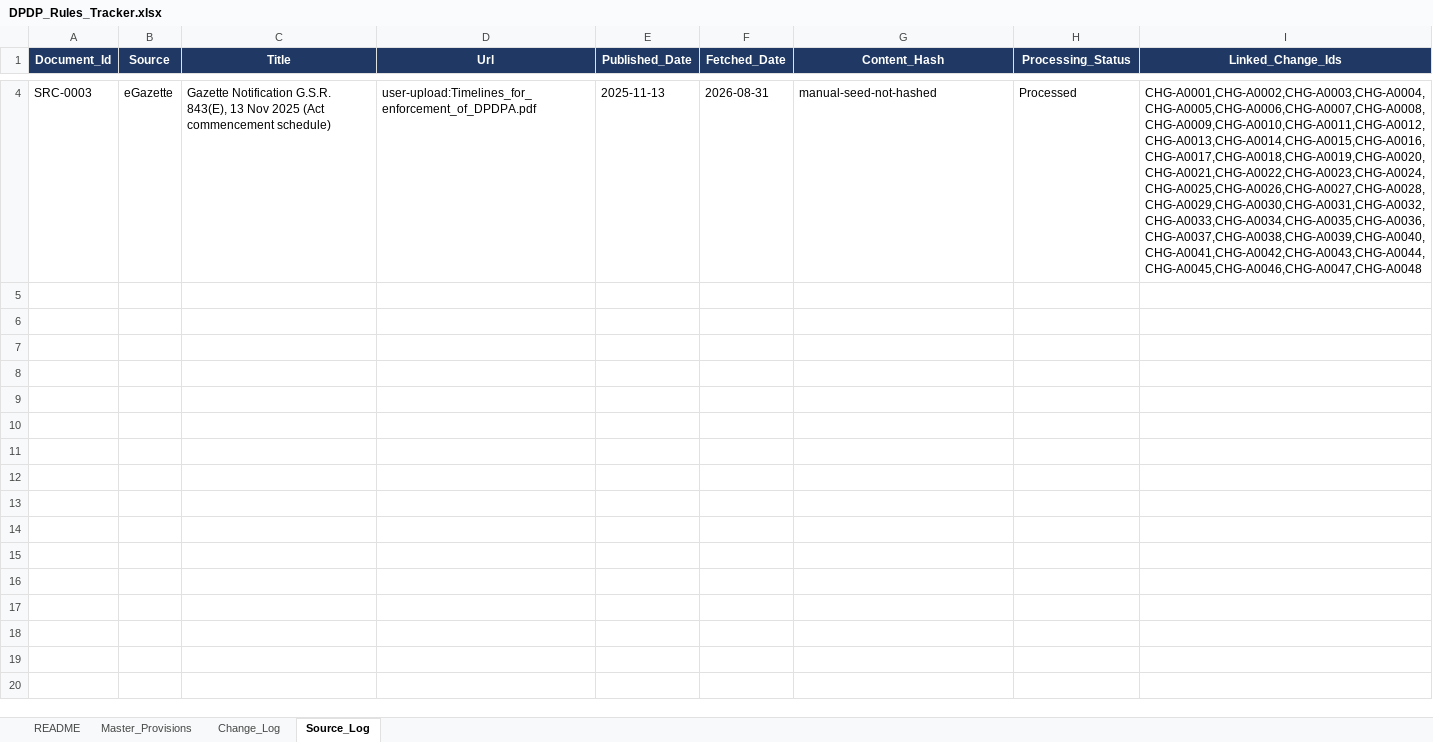
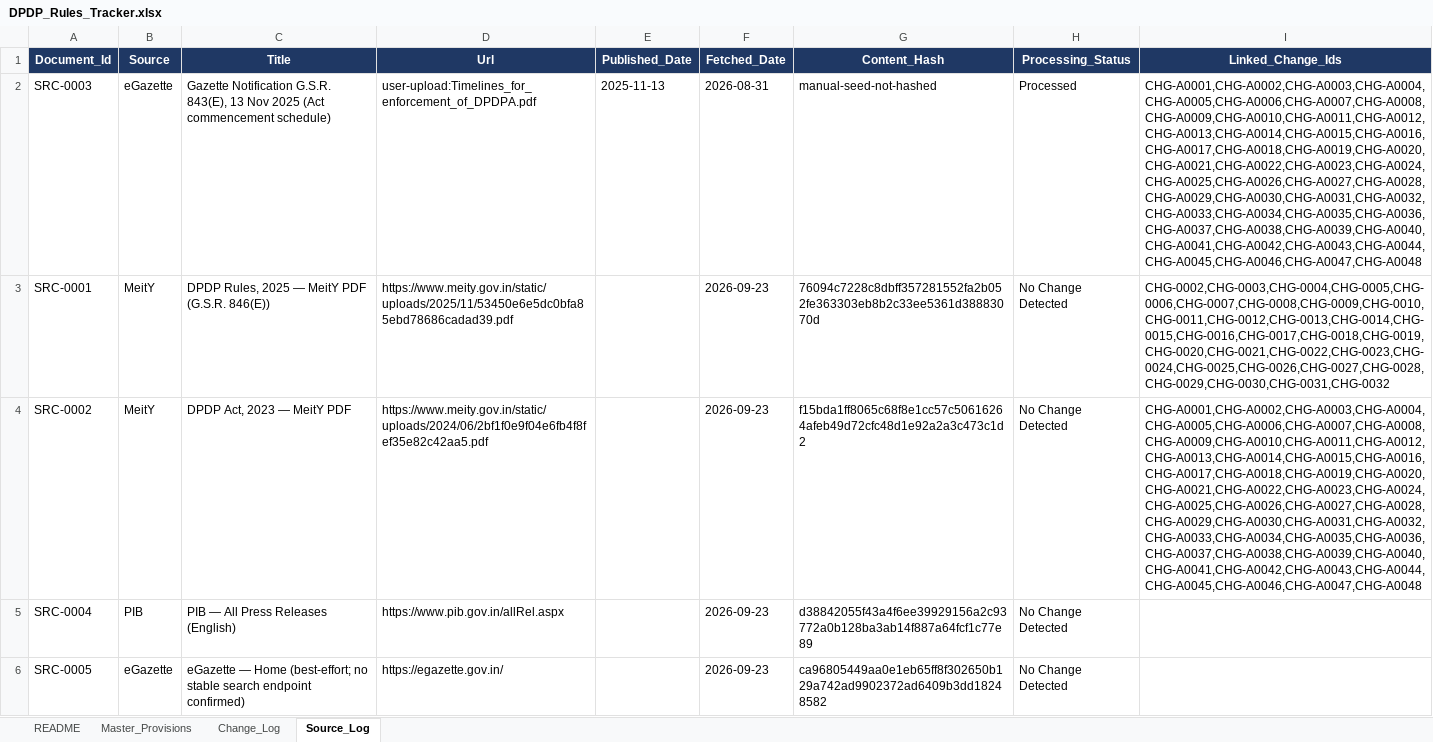
Before and after one commit to Gautam-Kundalia/dpdpa-rbi-ai-aut, an Excel workbook: data/DPDP_Rules_Tracker.xlsx, sheet Source_Log, drawn as a sheet; only a part is shown, gaps mark what is left out; values as stored, in another font and other column widths than the file's, no borders; the diff covers the shown part only; the diff names each change by its address in the sheet, - before the commit and + after, or states it on an @@ line.

```diff
--- a/data/DPDP_Rules_Tracker.xlsx (sheet Source_Log)
+++ b/data/DPDP_Rules_Tracker.xlsx (sheet Source_Log)
+row 3: SRC-0001 | MeitY | DPDP Rules, 2025 — MeitY PDF (G.S.R. 846(E)) | https://www.meity.gov.in/static/uploads/2025/11/53450e6e5dc0bfa85ebd78686cadad39.pdf |  | 2026-09-23 | 76094c7228c8dbff357281552fa2b052fe363303eb8b2c33ee5361d38883070d | No Change Detected | CHG-0002,CHG-0003,CHG-0004,CHG-0005,CHG-0006,CHG-0007,CHG-0008,CHG-0009,CHG-0010,CHG-0011,CHG-0012,CHG-0013,CHG-0014,CHG-0015,CHG-0016,CHG-0017,CHG-0018,CHG-0019,CHG-0020,CHG-0021,CHG-0022,CHG-0023,CHG-0024,CHG-0025,CHG-0026,CHG-0027,CHG-0028,CHG-0029,CHG-0030,CHG-0031,CHG-0032
+row 4: SRC-0002 | MeitY | DPDP Act, 2023 — MeitY PDF | https://www.meity.gov.in/static/uploads/2024/06/2bf1f0e9f04e6fb4f8fef35e82c42aa5.pdf |  | 2026-09-23 | f15bda1ff8065c68f8e1cc57c50616264afeb49d72cfc48d1e92a2a3c473c1d2 | No Change Detected | CHG-A0001,CHG-A0002,CHG-A0003,CHG-A0004,CHG-A0005,CHG-A0006,CHG-A0007,CHG-A0008,CHG-A0009,CHG-A0010,CHG-A0011,CHG-A0012,CHG-A0013,CHG-A0014,CHG-A0015,CHG-A0016,CHG-A0017,CHG-A0018,CHG-A0019,CHG-A0020,CHG-A0021,CHG-A0022,CHG-A0023,CHG-A0024,CHG-A0025,CHG-A0026,CHG-A0027,CHG-A0028,CHG-A0029,CHG-A0030,CHG-A0031,CHG-A0032,CHG-A0033,CHG-A0034,CHG-A0035,CHG-A0036,CHG-A0037,CHG-A0038,CHG-A0039,CHG-A0040,CHG-A0041,CHG-A0042,CHG-A0043,CHG-A0044,CHG-A0045,CHG-A0046,CHG-A0047,CHG-A0048
+row 5: SRC-0004 | PIB | PIB — All Press Releases (English) | https://www.pib.gov.in/allRel.aspx |  | 2026-09-23 | d38842055f43a4f6ee39929156a2c93772a0b128ba3ab14f887a64fcf1c77e89 | No Change Detected
+row 6: SRC-0005 | eGazette | eGazette — Home (best-effort; no stable search endpoint confirmed) | https://egazette.gov.in/ |  | 2026-09-23 | ca96805449aa0e1eb65ff8f302650b129a742ad9902372ad6409b3dd18248582 | No Change Detected
```
Also changed, not shown: 2 removed rows elsewhere in this sheet, sheet Change_Log, sheet Master_Provisions, 6 other files.
